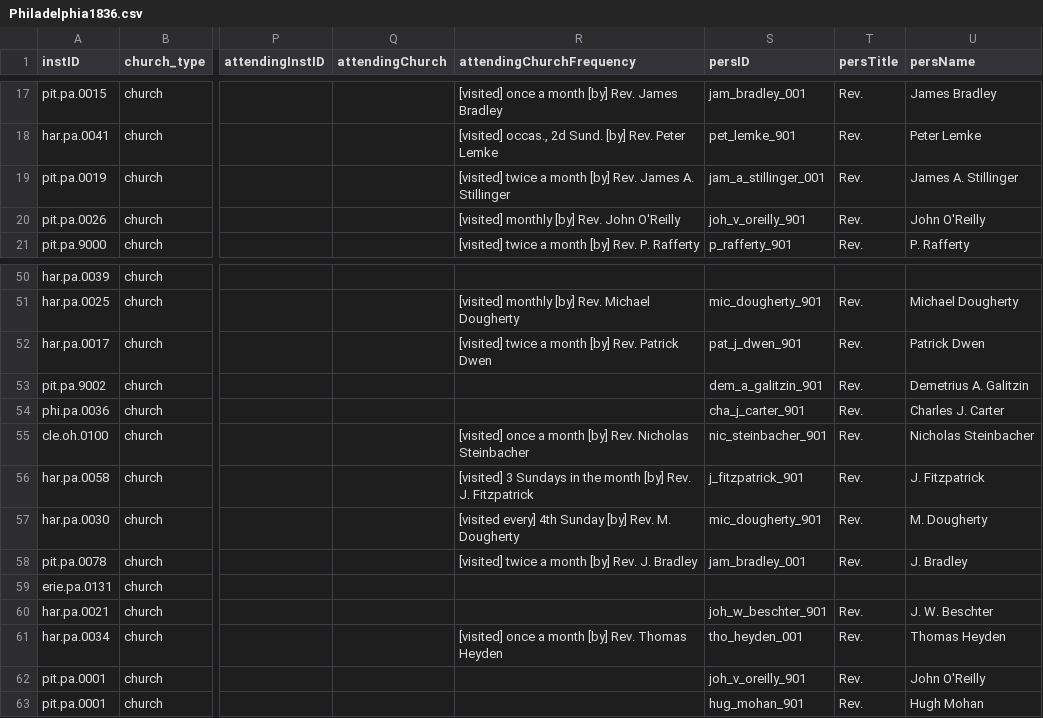
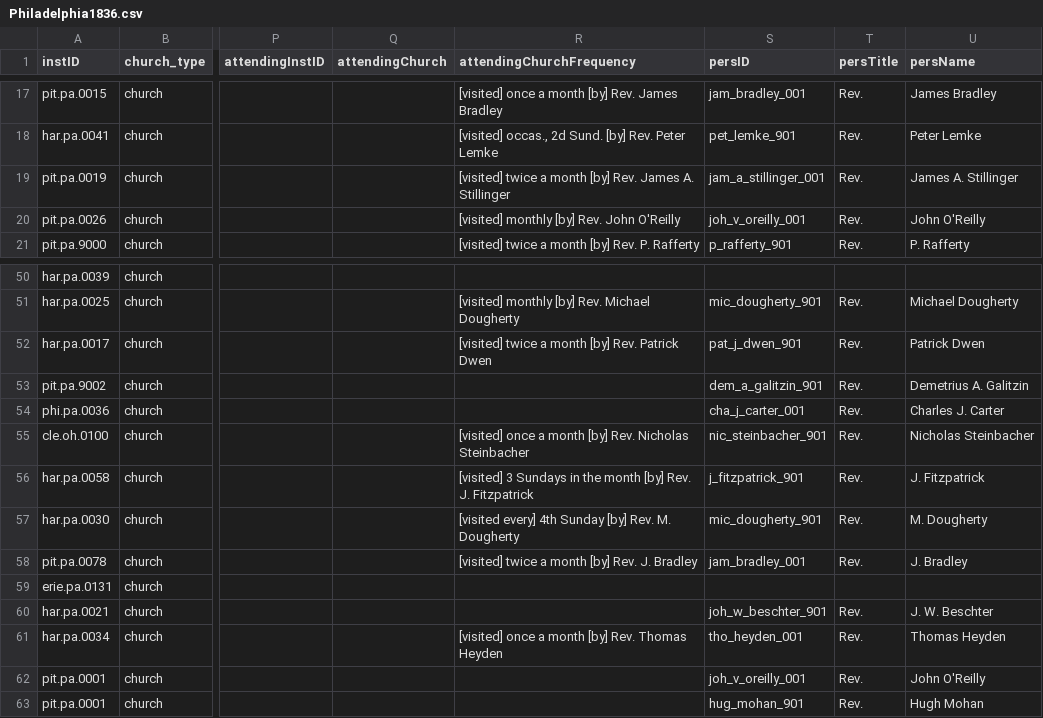
Before and after one commit to YuchenX063/Almanacs-Preprocess, a CSV file: processed/Philadelphia1836.csv, drawn as a sheet; only a part is shown, gaps mark what is left out; the diff names each change by its address in the sheet, - before the commit and + after, or states it on an @@ line.

```diff
--- a/processed/Philadelphia1836.csv
+++ b/processed/Philadelphia1836.csv
-S20 (persID): joh_v_oreilly_901
+S20 (persID): joh_v_oreilly_001
-S54 (persID): cha_j_carter_901
+S54 (persID): cha_j_carter_001
-S62 (persID): joh_v_oreilly_901
+S62 (persID): joh_v_oreilly_001
```
Also changed, not shown: processed/Philadelphia1834.csv, processed/Philadelphia1835.csv, 2 other files.
